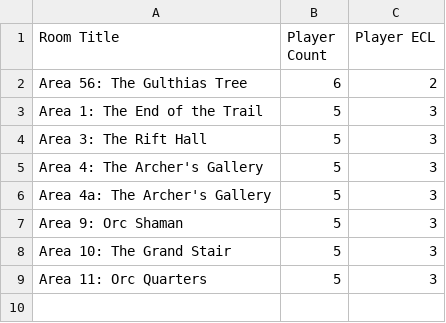
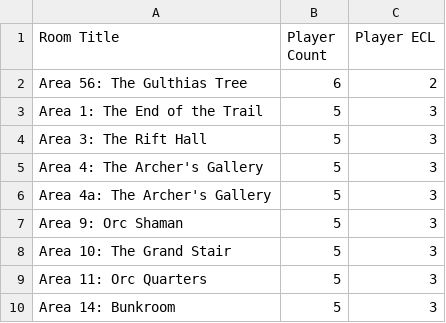
Before and after one commit to davycwalker-debug/breakfast-and-battles, a CSV file: rooms/csv/party.csv, drawn as a sheet.

```diff
--- a/rooms/csv/party.csv
+++ b/rooms/csv/party.csv
@@ -9 +9,2 @@ Area 10: The Grand Stair     ,            5,          3
 Area 11: Orc Quarters        ,            5,          3
+Area 14: Bunkroom            ,            5,          3
```
Also changed, not shown: rooms/csv/creatures.csv, rooms/csv/multiplier.csv, 7 other files.
